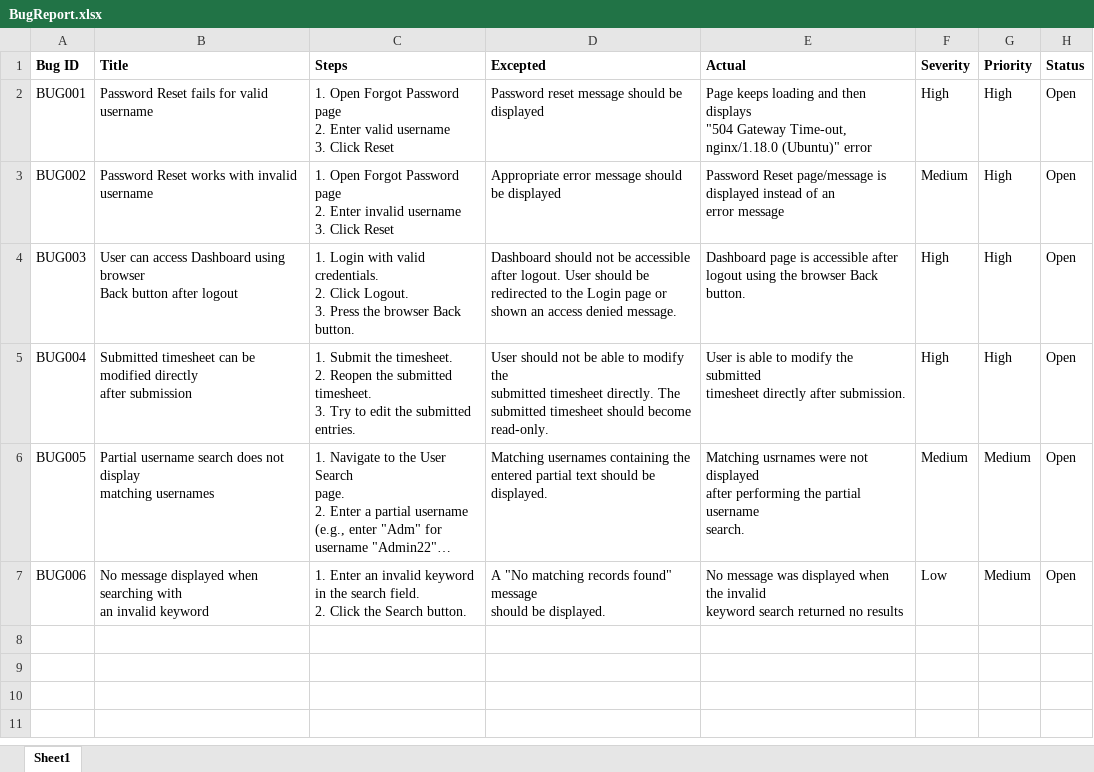
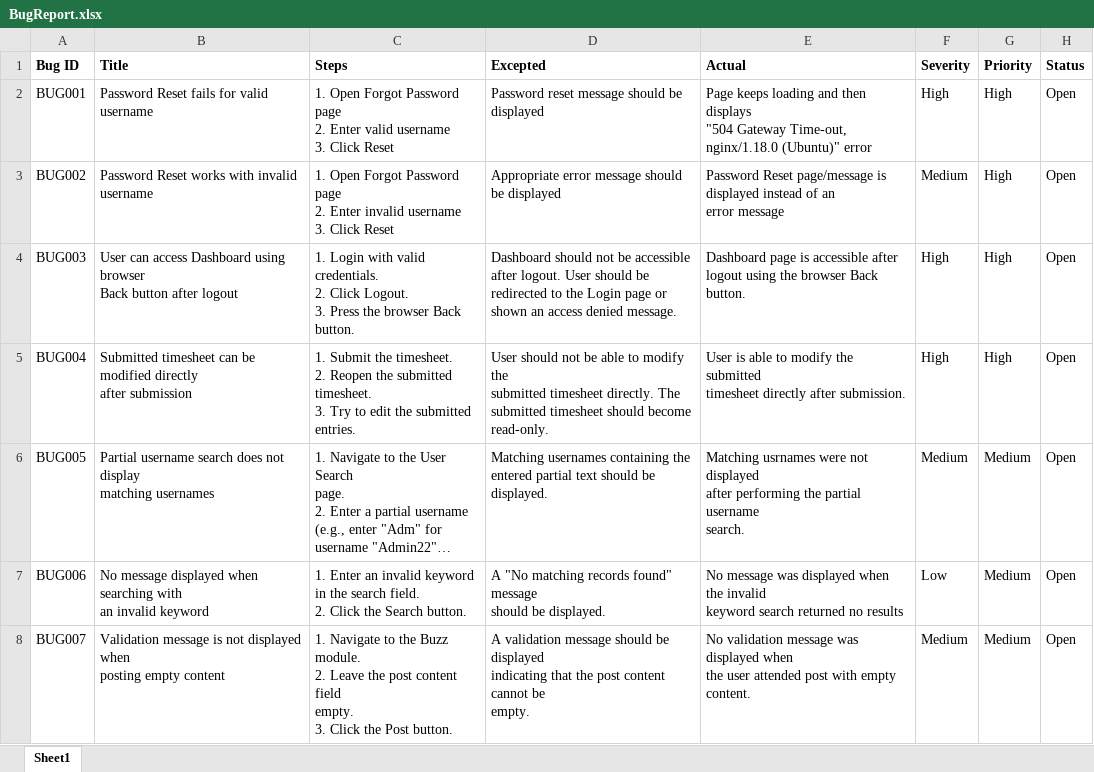
Before and after one commit to DRPatel75/OrangeHRM_QA, an Excel workbook: Bug Reports/BugReport.xlsx, sheet Sheet1, drawn as a sheet; long unchanged cells end in …; values as stored, in another font and other column widths than the file's, no borders; ↵ is a line break in a cell; the diff names each change by its address in the sheet, - before the commit and + after, or states it on an @@ line.

Commit message:
BUG007 Added

```diff
--- a/Bug Reports/BugReport.xlsx (sheet Sheet1)
+++ b/Bug Reports/BugReport.xlsx (sheet Sheet1)
+row 8: BUG007 | Validation message is not displayed when ↵ posting empty content | 1. Navigate to the Buzz module. ↵ 2. Leave the post content field ↵ empty. ↵ 3. Click the Post button. | A validation message should be displayed ↵ indicating that the post content cannot be ↵ empty. | No validation message was displayed when ↵ the user attended post with empty content. | Medium | Medium | Open
```
